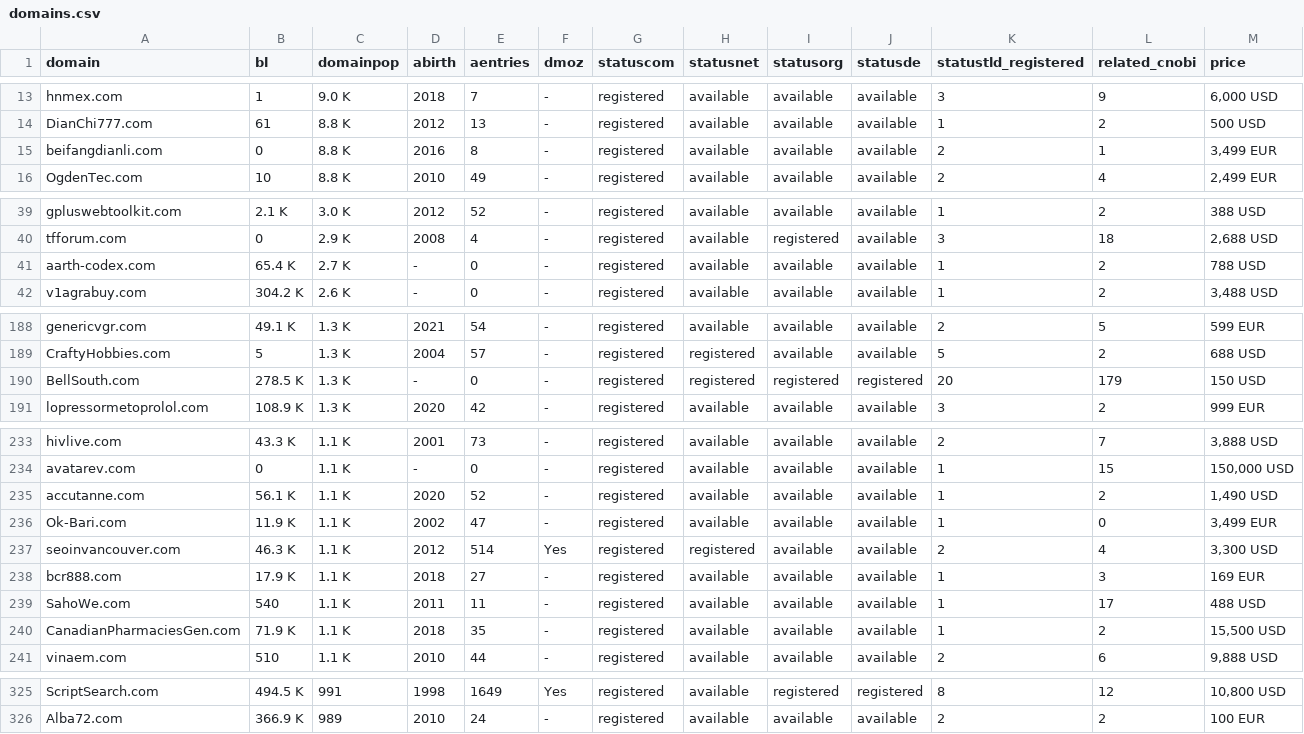
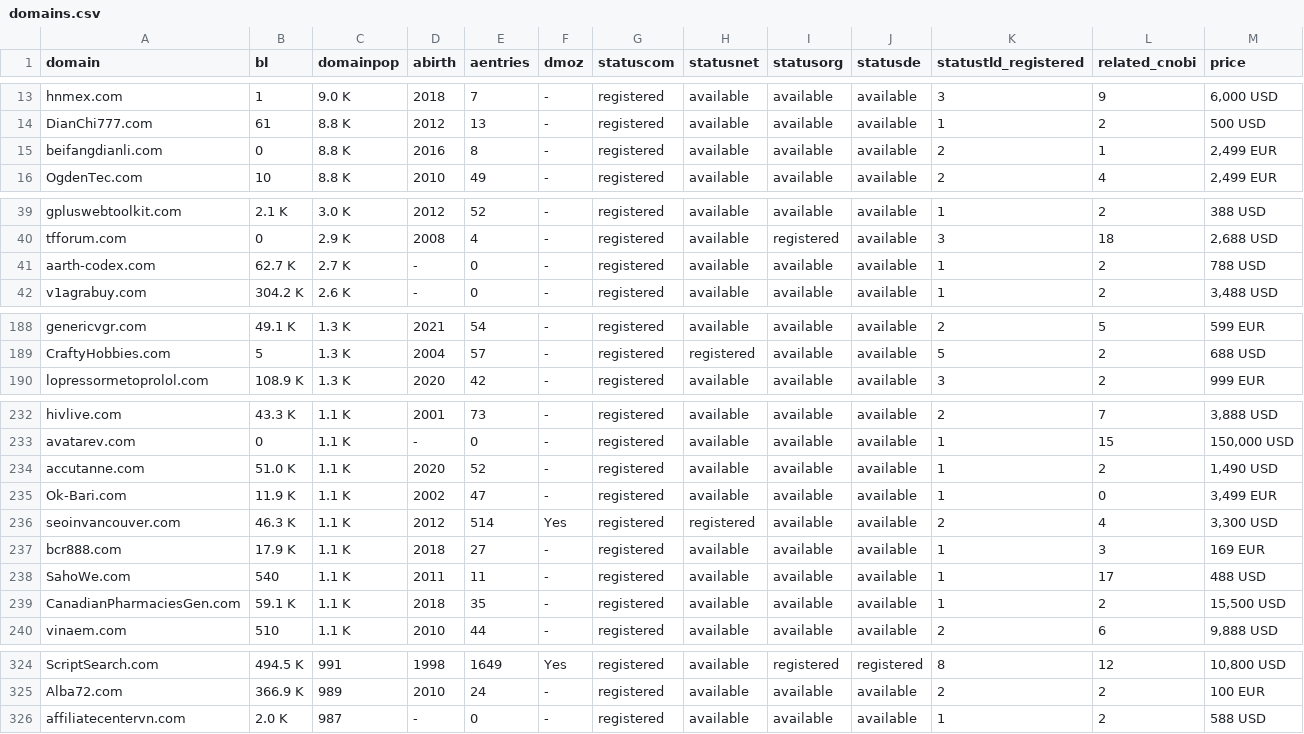
Before and after one commit to MykolaYustyk/courses, a CSV file: HT15/domains.csv, drawn as a sheet; only a part is shown, gaps mark what is left out; the diff covers the shown part only.

```diff
--- a/HT15/domains.csv
+++ b/HT15/domains.csv
@@ -14,3 +14,3 @@ hnmex.com;1;9.0 K;2018;7;-;registered;available;available;available;3;9;6,000 US
 DianChi777.com;61;8.8 K;2012;13;-;registered;available;available;available;1;2;500 USD
-beifangdianli.com;0;8.8 K;2016;8;-;registered;available;available;available;2;1;3,499 EUR
+beifangdianli.com;0;8.8 K;2016;8;-;registered;available;available;available;2;1;2,499 EUR
 OgdenTec.com;10;8.8 K;2010;49;-;registered;available;available;available;2;4;2,499 EUR
@@ -40,3 +40,3 @@ gpluswebtoolkit.com;2.1 K;3.0 K;2012;52;-;registered;available;available;availab
 tfforum.com;0;2.9 K;2008;4;-;registered;available;registered;available;3;18;2,688 USD
-aarth-codex.com;65.4 K;2.7 K;-;0;-;registered;available;available;available;1;2;788 USD
+aarth-codex.com;62.7 K;2.7 K;-;0;-;registered;available;available;available;1;2;788 USD
 v1agrabuy.com;304.2 K;2.6 K;-;0;-;registered;available;available;available;1;2;3,488 USD
@@ -189,3 +189,2 @@ genericvgr.com;49.1 K;1.3 K;2021;54;-;registered;available;available;available;2
 CraftyHobbies.com;5;1.3 K;2004;57;-;registered;registered;available;available;5;2;688 USD
-BellSouth.com;278.5 K;1.3 K;-;0;-;registered;registered;registered;registered;20;179;150 USD
 lopressormetoprolol.com;108.9 K;1.3 K;2020;42;-;registered;available;available;available;3;2;999 EUR
@@ -234,3 +233,3 @@ hivlive.com;43.3 K;1.1 K;2001;73;-;registered;available;available;available;2;7;
 avatarev.com;0;1.1 K;-;0;-;registered;available;available;available;1;15;150,000 USD
-accutanne.com;56.1 K;1.1 K;2020;52;-;registered;available;available;available;1;2;1,490 USD
+accutanne.com;51.0 K;1.1 K;2020;52;-;registered;available;available;available;1;2;1,490 USD
 Ok-Bari.com;11.9 K;1.1 K;2002;47;-;registered;available;available;available;1;0;3,499 EUR
@@ -239,3 +238,3 @@ bcr888.com;17.9 K;1.1 K;2018;27;-;registered;available;available;available;1;3;1
 SahoWe.com;540;1.1 K;2011;11;-;registered;available;available;available;1;17;488 USD
-CanadianPharmaciesGen.com;71.9 K;1.1 K;2018;35;-;registered;available;available;available;1;2;15,500 USD
+CanadianPharmaciesGen.com;59.1 K;1.1 K;2018;35;-;registered;available;available;available;1;2;15,500 USD
 vinaem.com;510;1.1 K;2010;44;-;registered;available;available;available;2;6;9,888 USD
@@ -326 +325,2 @@ ScriptSearch.com;494.5 K;991;1998;1649;Yes;registered;available;registered;regis
 Alba72.com;366.9 K;989;2010;24;-;registered;available;available;available;2;2;100 EUR
+affiliatecentervn.com;2.0 K;987;-;0;-;registered;available;available;available;1;2;588 USD
```
Also changed, not shown: 5 edited cells elsewhere in this file, 1 other file.
